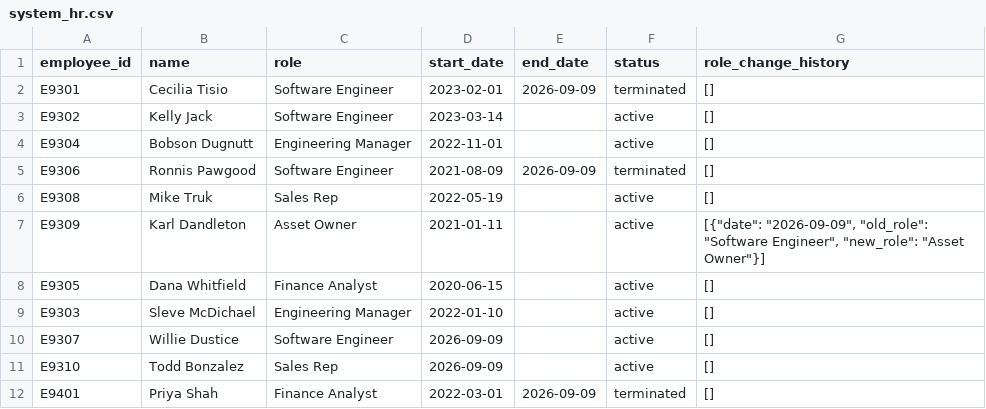
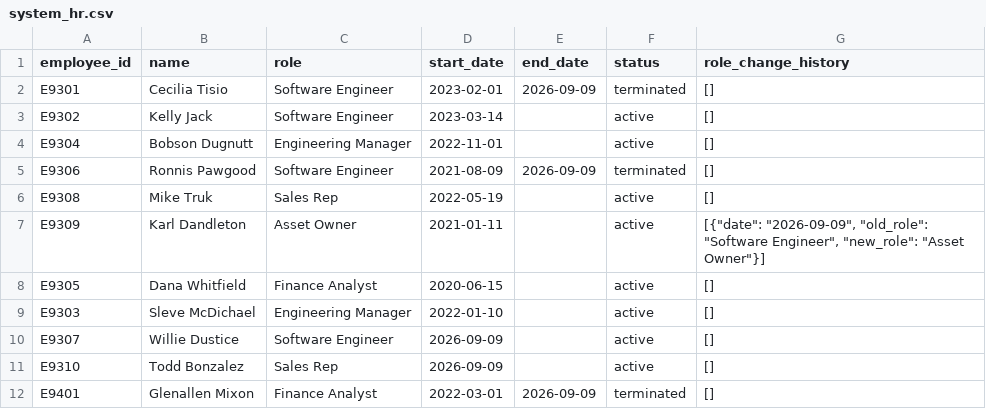
Before and after one commit to dotMR/access-review-agent-scratch, a CSV file: data/system_hr.csv, drawn as a sheet.

Commit message:
[verification] Rename E9401 to Glenallen Mixon, matching the roster's baseball-name theme

```diff
--- a/data/system_hr.csv
+++ b/data/system_hr.csv
@@ -11,2 +11,2 @@ E9307,Willie Dustice,Software Engineer,2026-09-09,,active,[]
 E9310,Todd Bonzalez,Sales Rep,2026-09-09,,active,[]
-E9401,Priya Shah,Finance Analyst,2022-03-01,2026-09-09,terminated,[]
+E9401,Glenallen Mixon,Finance Analyst,2022-03-01,2026-09-09,terminated,[]
```
